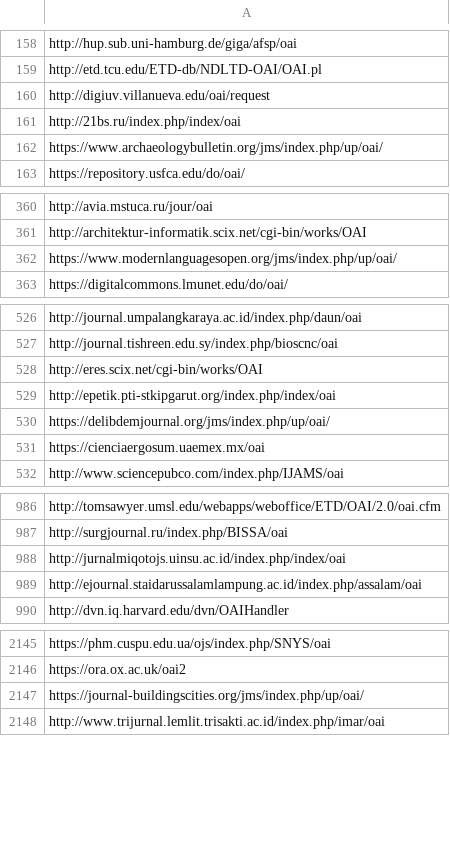
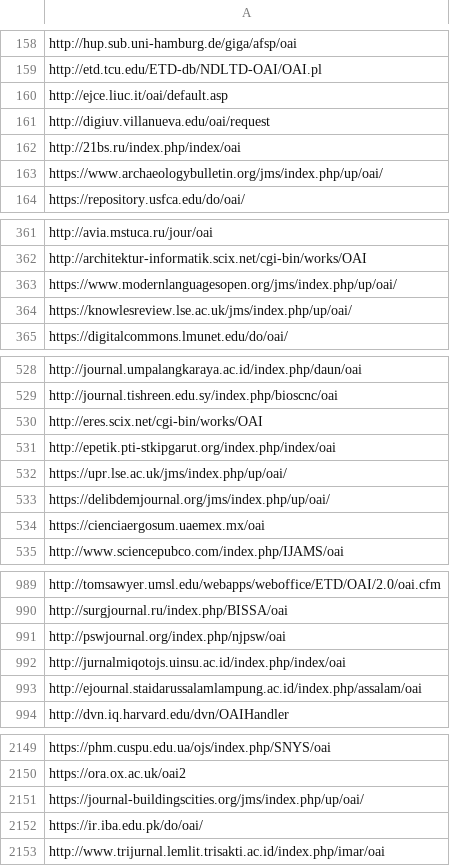
Before and after one commit to miku/metha, a TSV file: contrib/sites-oa.tsv, drawn as a sheet; only a part is shown, gaps mark what is left out; the diff covers the shown part only; the diff names each change by its address in the sheet, - before the commit and + after, or states it on an @@ line.

Commit message:
update sites

```diff
--- a/contrib/sites-oa.tsv
+++ b/contrib/sites-oa.tsv
+row 160: http://ejce.liuc.it/oai/default.asp
+row 364: https://knowlesreview.lse.ac.uk/jms/index.php/up/oai/
+row 532: https://upr.lse.ac.uk/jms/index.php/up/oai/
+row 991: http://pswjournal.org/index.php/njpsw/oai
+row 2152: https://ir.iba.edu.pk/do/oai/
```
Also changed, not shown: 4 added rows elsewhere in this file, 2 other files.
